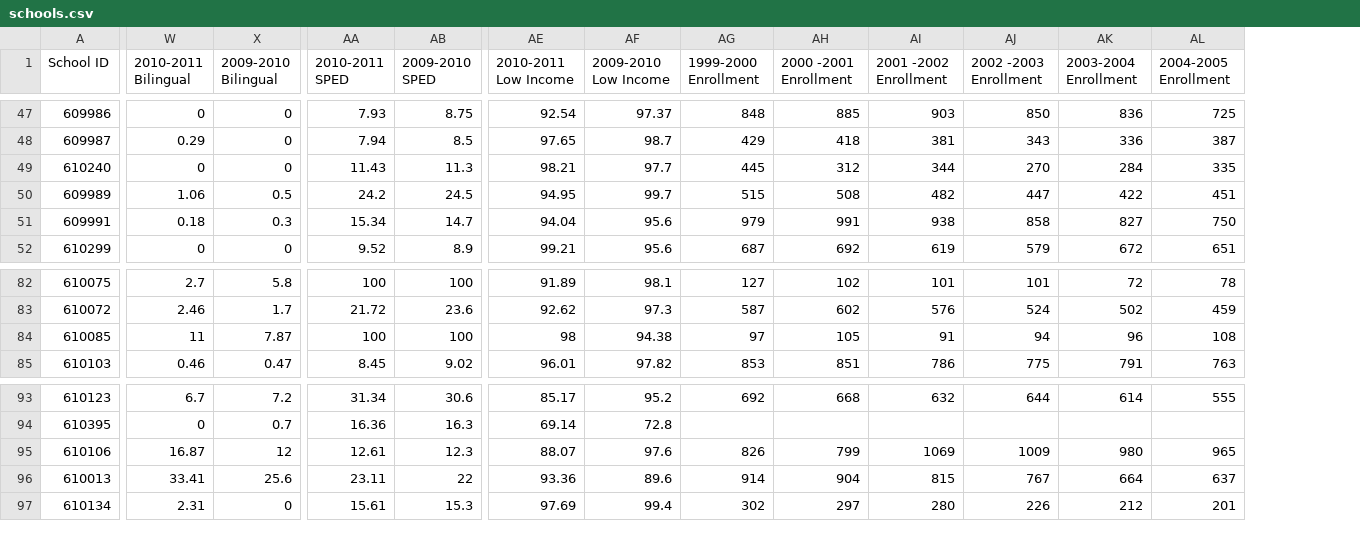
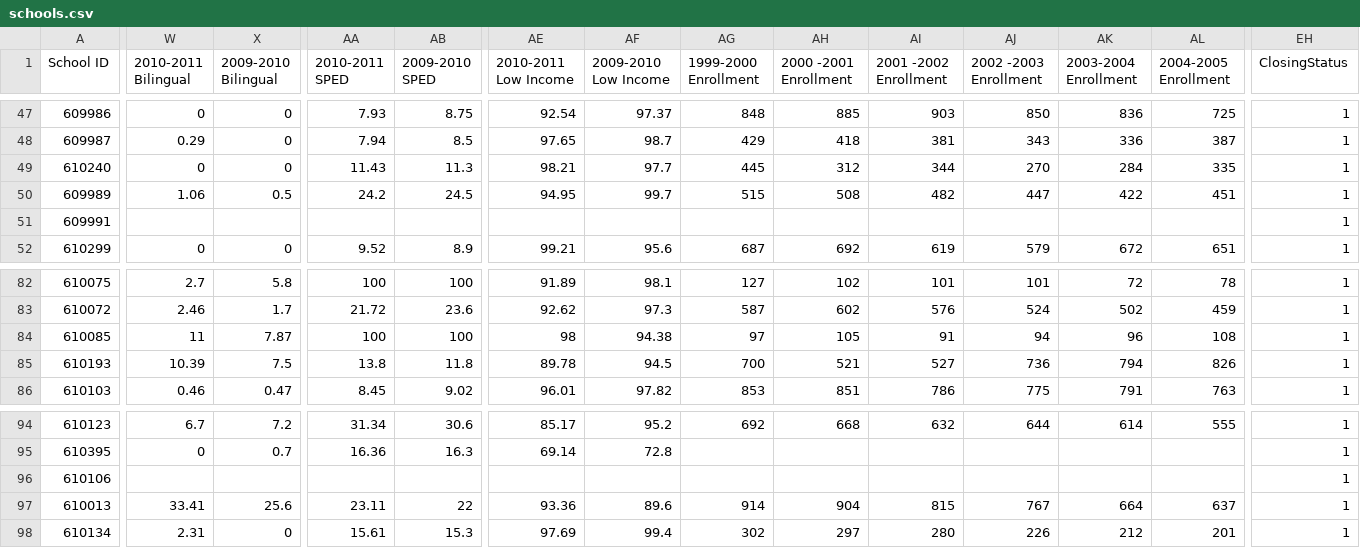
Before and after one commit to amtamayo/schoolcuts, a CSV file: lib/tasks/data/schools.csv, drawn as a sheet; only a part is shown, gaps mark what is left out; addresses are those after the commit; the diff covers the shown part only; the diff names each change by its address in the sheet, - before the commit and + after, or states it on an @@ line.

```diff
--- a/lib/tasks/data/schools.csv
+++ b/lib/tasks/data/schools.csv
+column EH (ClosingStatus), rows 47-52: all 1; rows 82-84: all 1; row 86: 1; rows 94-98: all 1
-W51 (2010-2011 Bilingual): 0.18
+W51 (2010-2011 Bilingual): (empty)
-X51 (2009-2010 Bilingual): 0.3
+X51 (2009-2010 Bilingual): (empty)
-AA51 (2010-2011 SPED): 15.34
+AA51 (2010-2011 SPED): (empty)
-AB51 (2009-2010 SPED): 14.7
+AB51 (2009-2010 SPED): (empty)
-AE51 (2010-2011 Low Income): 94.04
+AE51 (2010-2011 Low Income): (empty)
-AF51 (2009-2010 Low Income): 95.6
+AF51 (2009-2010 Low Income): (empty)
-AG51 (1999-2000 Enrollment): 979
+AG51 (1999-2000 Enrollment): (empty)
-AH51 (2000 -2001 Enrollment): 991
+AH51 (2000 -2001 Enrollment): (empty)
-AI51 (2001 -2002 Enrollment): 938
+AI51 (2001 -2002 Enrollment): (empty)
-AJ51 (2002 -2003 Enrollment): 858
+AJ51 (2002 -2003 Enrollment): (empty)
-AK51 (2003-2004 Enrollment): 827
+AK51 (2003-2004 Enrollment): (empty)
-AL51 (2004-2005 Enrollment): 750
+AL51 (2004-2005 Enrollment): (empty)
@@ row 114 moved to row 85: 610193 @@
-W96 (2010-2011 Bilingual): 16.87
+W96 (2010-2011 Bilingual): (empty)
-X96 (2009-2010 Bilingual): 12
+X96 (2009-2010 Bilingual): (empty)
-AA96 (2010-2011 SPED): 12.61
+AA96 (2010-2011 SPED): (empty)
-AB96 (2009-2010 SPED): 12.3
+AB96 (2009-2010 SPED): (empty)
-AE96 (2010-2011 Low Income): 88.07
+AE96 (2010-2011 Low Income): (empty)
-AF96 (2009-2010 Low Income): 97.6
+AF96 (2009-2010 Low Income): (empty)
-AG96 (1999-2000 Enrollment): 826
+AG96 (1999-2000 Enrollment): (empty)
-AH96 (2000 -2001 Enrollment): 799
+AH96 (2000 -2001 Enrollment): (empty)
-AI96 (2001 -2002 Enrollment): 1069
+AI96 (2001 -2002 Enrollment): (empty)
-AJ96 (2002 -2003 Enrollment): 1009
+AJ96 (2002 -2003 Enrollment): (empty)
-AK96 (2003-2004 Enrollment): 980
+AK96 (2003-2004 Enrollment): (empty)
-AL96 (2004-2005 Enrollment): 965
+AL96 (2004-2005 Enrollment): (empty)
```
Also changed, not shown: 69 edited cells elsewhere in this file, 1 other file.
